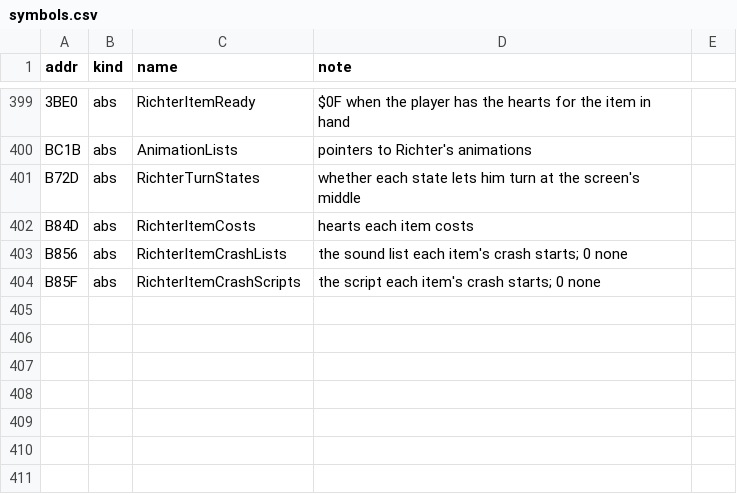
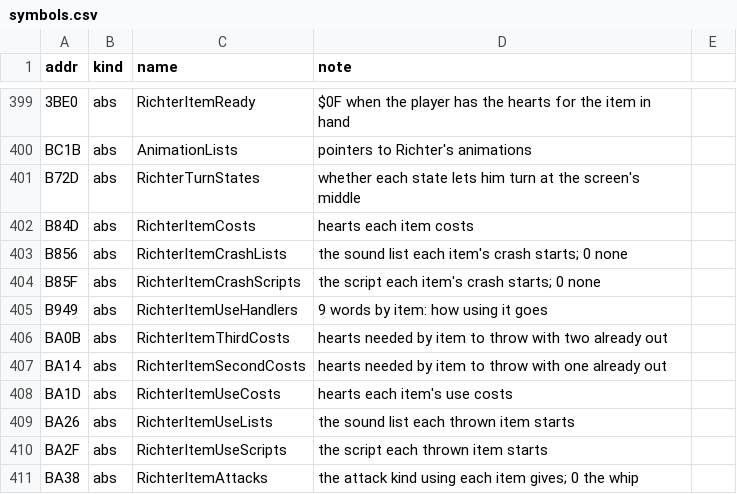
Before and after one commit to jeff-strutb/rondoofblood, a CSV file: config/rondo/symbols.csv, drawn as a sheet; only a part is shown, gaps mark what is left out.

Commit message:
Decompile Richter's item use to assembly and proper C: six routines
New at 01BC:129-20A (195 B of code): RichterUseItem checks the use press, the
held direction and the hearts, then jumps by item through RichterItemUseHandlers
to RichterUseThrownItem (items 2 to 5, up to three out in slots 5, 8 and 11,
each throw dearer), RichterUseItemSix, RichterUseItemSeven or RichterUseItemEight;
items 0 and 1 attack with the whip. RichterFindItemOut scans slots 5 to 15.
Every exit's registers and flags are worked out from the assembly and set in one
shared wrapper exit. Names the seven tables the routines read.

The image built from the tree is identical to the disc with 468 routines in
place. All six pass the proper-C check and reach no original code. Compiled
only, not gated.

```diff
--- a/config/rondo/symbols.csv
+++ b/config/rondo/symbols.csv
@@ -404 +404,8 @@ B856,abs,RichterItemCrashLists,the sound list each item's crash starts; 0 none
 B85F,abs,RichterItemCrashScripts,the script each item's crash starts; 0 none
+B949,abs,RichterItemUseHandlers,9 words by item: how using it goes
+BA0B,abs,RichterItemThirdCosts,hearts needed by item to throw with two already out
+BA14,abs,RichterItemSecondCosts,hearts needed by item to throw with one already out
+BA1D,abs,RichterItemUseCosts,hearts each item's use costs
+BA26,abs,RichterItemUseLists,the sound list each thrown item starts
+BA2F,abs,RichterItemUseScripts,the script each thrown item starts
+BA38,abs,RichterItemAttacks,the attack kind using each item gives; 0 the whip
```
Also changed, not shown: 5 other files.
